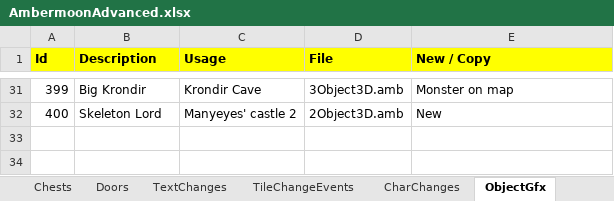
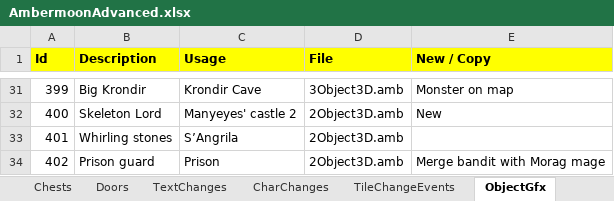
Before and after one commit to Pyrdacor/Ambermoon-Advanced, an Excel workbook: AmbermoonAdvanced.xlsx, sheet ObjectGfx, drawn as a sheet; only a part is shown, gaps mark what is left out; values as stored, in another font and other column widths than the file's, no borders; the diff names each change by its address in the sheet, - before the commit and + after, or states it on an @@ line.

Commit message:
Working on prison

```diff
--- a/AmbermoonAdvanced.xlsx (sheet ObjectGfx)
+++ b/AmbermoonAdvanced.xlsx (sheet ObjectGfx)
@@ sheet tab order changed: Chests | Doors | TextChanges | CharChanges | TileChangeEvents | ObjectGfx @@
+row 33: 401 | Whirling stones | S’Angrila | 2Object3D.amb
+row 34: 402 | Prison guard | Prison | 2Object3D.amb | Merge bandit with Morag mage
```
Also changed, not shown: sheet CombatBackgrounds, sheet Overlays, sheet Monsters, sheet WallGfx, sheet Todo, sheet Labdata, 3 more sheets, 43 other files.
